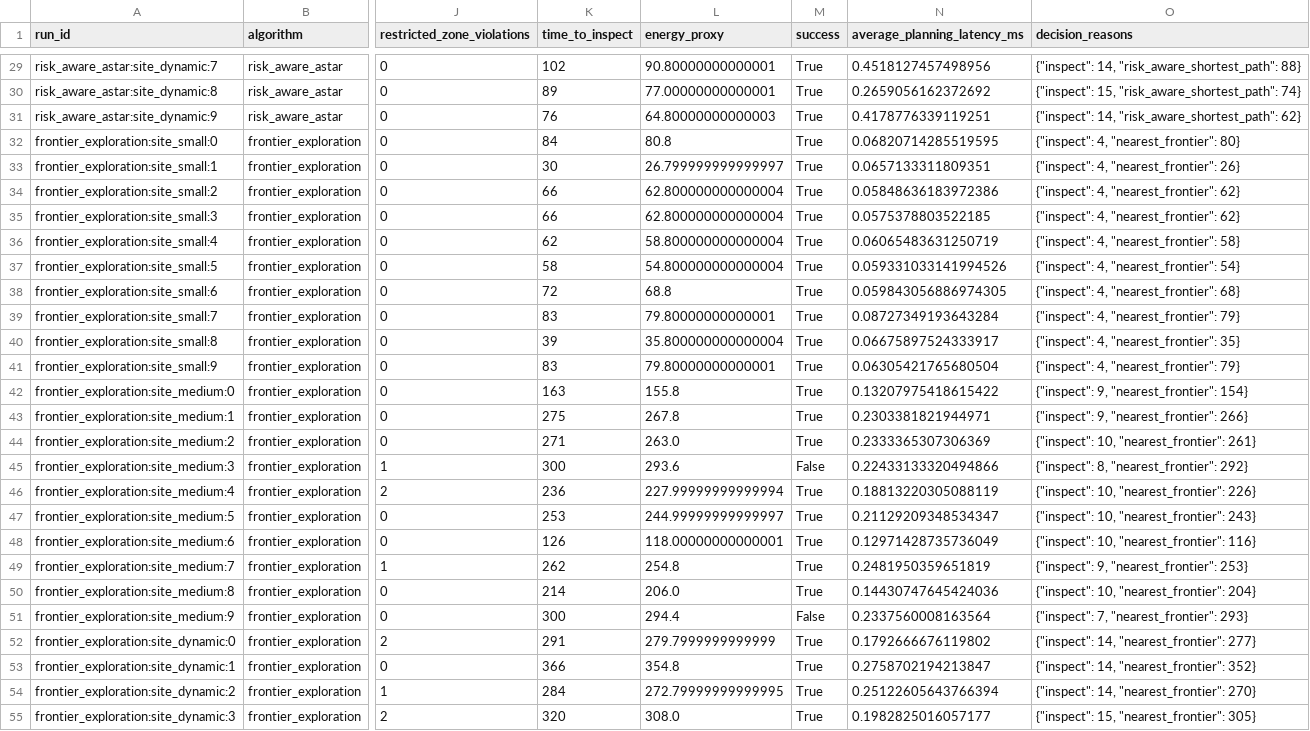
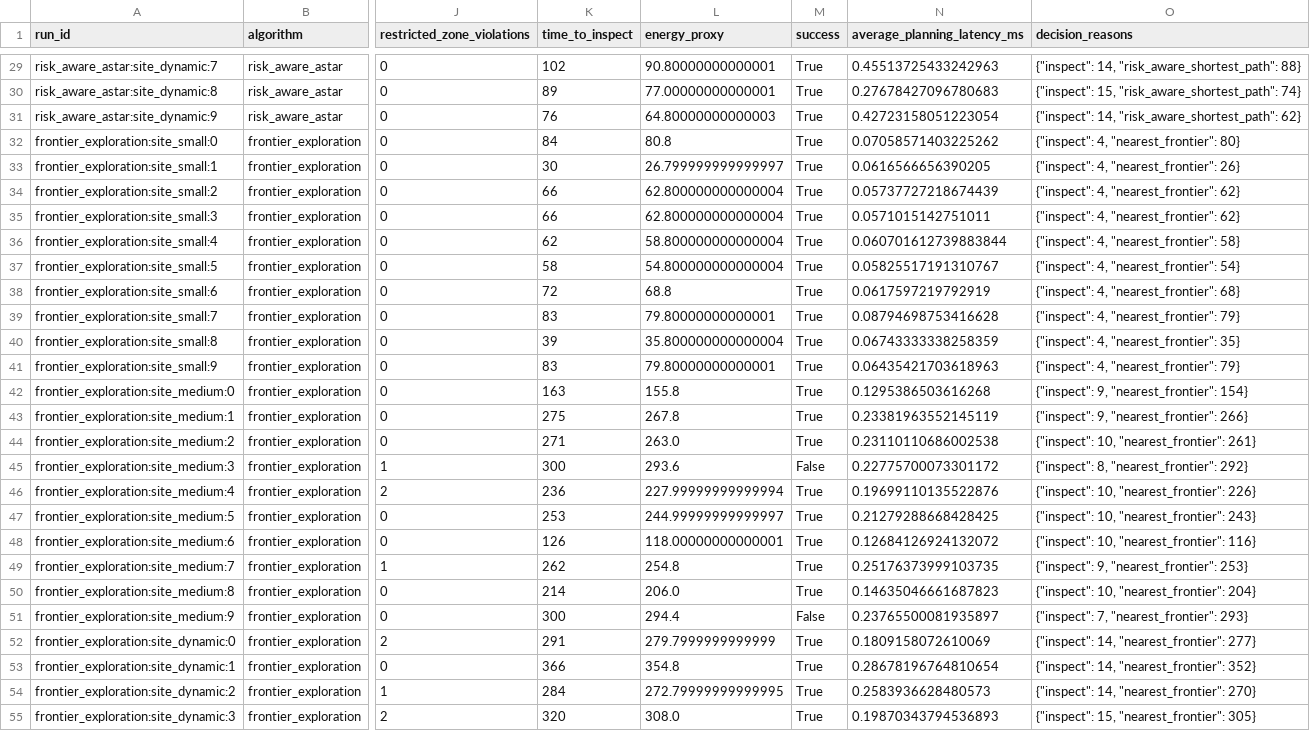
Before and after one commit to Mahmoud-Maher-Elsaid/RiskAware-SafeRL-Construction-Inspector, a CSV file: reports/final_submission/stage2_planner_baselines/raw_results.csv, drawn as a sheet; only a part is shown, gaps mark what is left out; the diff covers the shown part only; the diff names each change by its address in the sheet, - before the commit and + after, or states it on an @@ line.

```diff
--- a/reports/final_submission/stage2_planner_baselines/raw_results.csv
+++ b/reports/final_submission/stage2_planner_baselines/raw_results.csv
-N29 (average_planning_latency_ms): 0.4518127457498956
+N29 (average_planning_latency_ms): 0.45513725433242963
-N30 (average_planning_latency_ms): 0.2659056162372692
+N30 (average_planning_latency_ms): 0.27678427096780683
-N31 (average_planning_latency_ms): 0.4178776339119251
+N31 (average_planning_latency_ms): 0.42723158051223054
-N32 (average_planning_latency_ms): 0.06820714285519595
+N32 (average_planning_latency_ms): 0.07058571403225262
-N33 (average_planning_latency_ms): 0.0657133311809351
+N33 (average_planning_latency_ms): 0.0616566656390205
-N34 (average_planning_latency_ms): 0.05848636183972386
+N34 (average_planning_latency_ms): 0.05737727218674439
-N35 (average_planning_latency_ms): 0.0575378803522185
+N35 (average_planning_latency_ms): 0.0571015142751011
-N36 (average_planning_latency_ms): 0.06065483631250719
+N36 (average_planning_latency_ms): 0.060701612739883844
-N37 (average_planning_latency_ms): 0.059331033141994526
+N37 (average_planning_latency_ms): 0.05825517191310767
-N38 (average_planning_latency_ms): 0.059843056886974305
+N38 (average_planning_latency_ms): 0.0617597219792919
-N39 (average_planning_latency_ms): 0.08727349193643284
+N39 (average_planning_latency_ms): 0.08794698753416628
-N40 (average_planning_latency_ms): 0.06675897524333917
+N40 (average_planning_latency_ms): 0.06743333338258359
-N41 (average_planning_latency_ms): 0.06305421765680504
+N41 (average_planning_latency_ms): 0.06435421703618963
-N42 (average_planning_latency_ms): 0.13207975418615422
+N42 (average_planning_latency_ms): 0.1295386503616268
-N43 (average_planning_latency_ms): 0.2303381821944971
+N43 (average_planning_latency_ms): 0.23381963552145119
-N44 (average_planning_latency_ms): 0.2333365307306369
+N44 (average_planning_latency_ms): 0.23110110686002538
-N45 (average_planning_latency_ms): 0.22433133320494866
+N45 (average_planning_latency_ms): 0.22775700073301172
-N46 (average_planning_latency_ms): 0.18813220305088119
+N46 (average_planning_latency_ms): 0.19699110135522876
-N47 (average_planning_latency_ms): 0.21129209348534347
+N47 (average_planning_latency_ms): 0.21279288668428425
-N48 (average_planning_latency_ms): 0.12971428735736049
+N48 (average_planning_latency_ms): 0.12684126924132072
-N49 (average_planning_latency_ms): 0.2481950359651819
+N49 (average_planning_latency_ms): 0.25176373999103735
-N50 (average_planning_latency_ms): 0.14430747645424036
+N50 (average_planning_latency_ms): 0.14635046661687823
-N51 (average_planning_latency_ms): 0.2337560008163564
+N51 (average_planning_latency_ms): 0.23765500081935897
-N52 (average_planning_latency_ms): 0.1792666676119802
+N52 (average_planning_latency_ms): 0.1809158072610069
-N53 (average_planning_latency_ms): 0.2758702194213847
+N53 (average_planning_latency_ms): 0.28678196764810654
-N54 (average_planning_latency_ms): 0.25122605643766394
+N54 (average_planning_latency_ms): 0.2583936628480573
-N55 (average_planning_latency_ms): 0.1982825016057177
+N55 (average_planning_latency_ms): 0.19870343794536893
```
Also changed, not shown: 63 edited cells elsewhere in this file, 3 other files.
